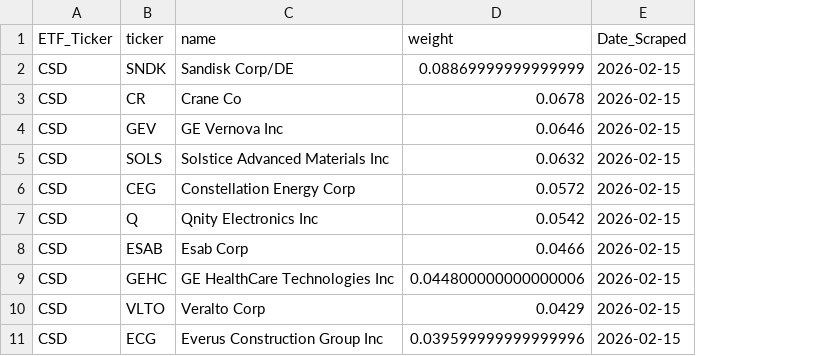
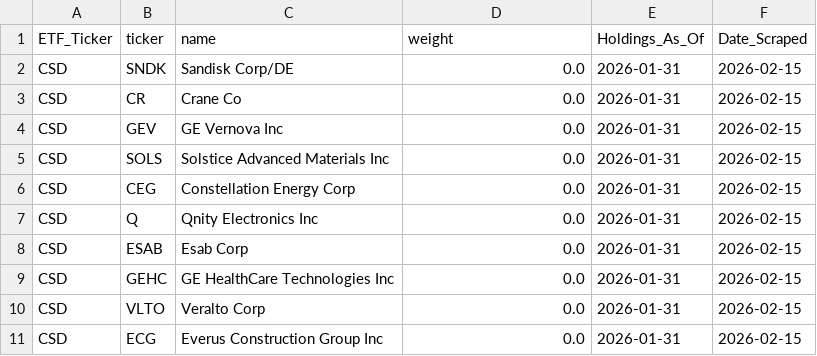
Before and after one commit to yieldchaser/etf-data, a CSV file: data/invesco_backup/CSD_official_backup.csv, drawn as a sheet; the diff names each change by its address in the sheet, - before the commit and + after, or states it on an @@ line.

```diff
--- a/data/invesco_backup/CSD_official_backup.csv
+++ b/data/invesco_backup/CSD_official_backup.csv
+column E (Holdings_As_Of), rows 2-11: all 2026-01-31
-D2 (weight): 0.08869999999999999
+D2 (weight): 0.0
-D3 (weight): 0.0678
+D3 (weight): 0.0
-D4 (weight): 0.0646
+D4 (weight): 0.0
-D5 (weight): 0.0632
+D5 (weight): 0.0
-D6 (weight): 0.0572
+D6 (weight): 0.0
-D7 (weight): 0.0542
+D7 (weight): 0.0
-D8 (weight): 0.0466
+D8 (weight): 0.0
-D9 (weight): 0.044800000000000006
+D9 (weight): 0.0
-D10 (weight): 0.0429
+D10 (weight): 0.0
-D11 (weight): 0.039599999999999996
+D11 (weight): 0.0
```
Also changed, not shown: data/invesco_backup/SPHB_official_backup.csv, data/invesco_backup/SPHQ_official_backup.csv, 7 other files.
